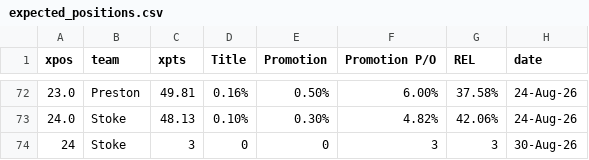
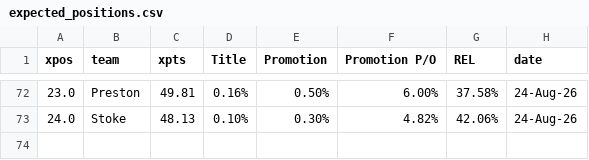
Before and after one commit to declanohara123/football-dashboard, a CSV file: data/expected_positions.csv, drawn as a sheet; only a part is shown, gaps mark what is left out; the diff names each change by its address in the sheet, - before the commit and + after, or states it on an @@ line.

Commit message:
Update expected_positions.csv

```diff
--- a/data/expected_positions.csv
+++ b/data/expected_positions.csv
-row 74: 24 | Stoke | 3 | 0 | 0 | 3 | 3 | 30-Aug-26
```
